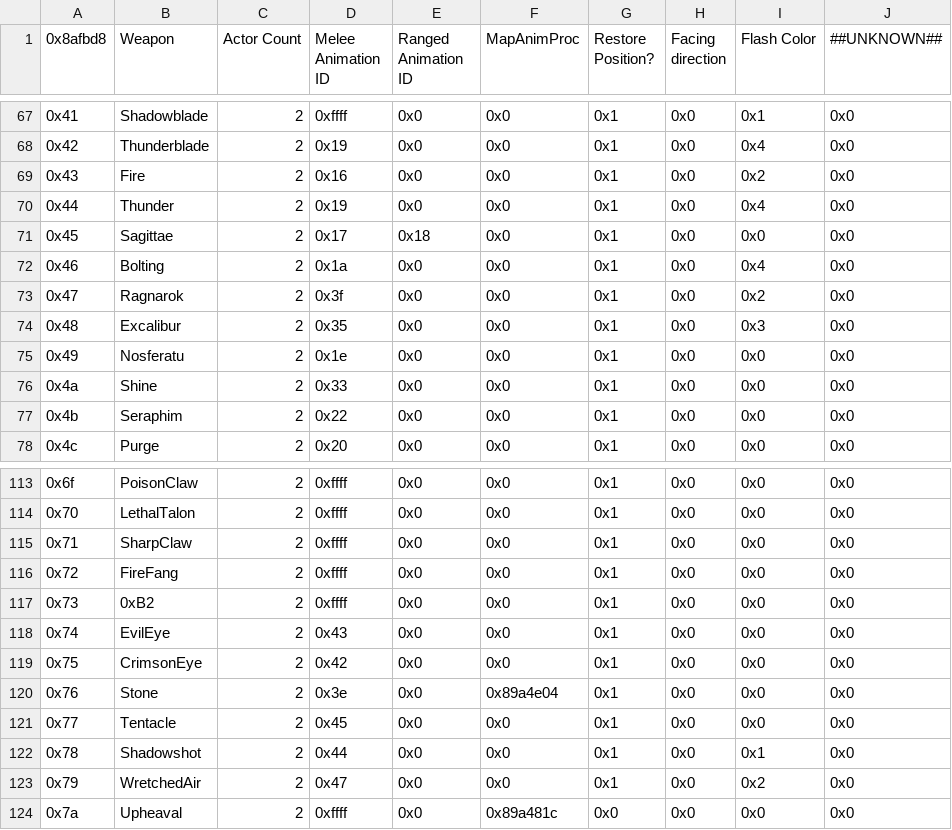
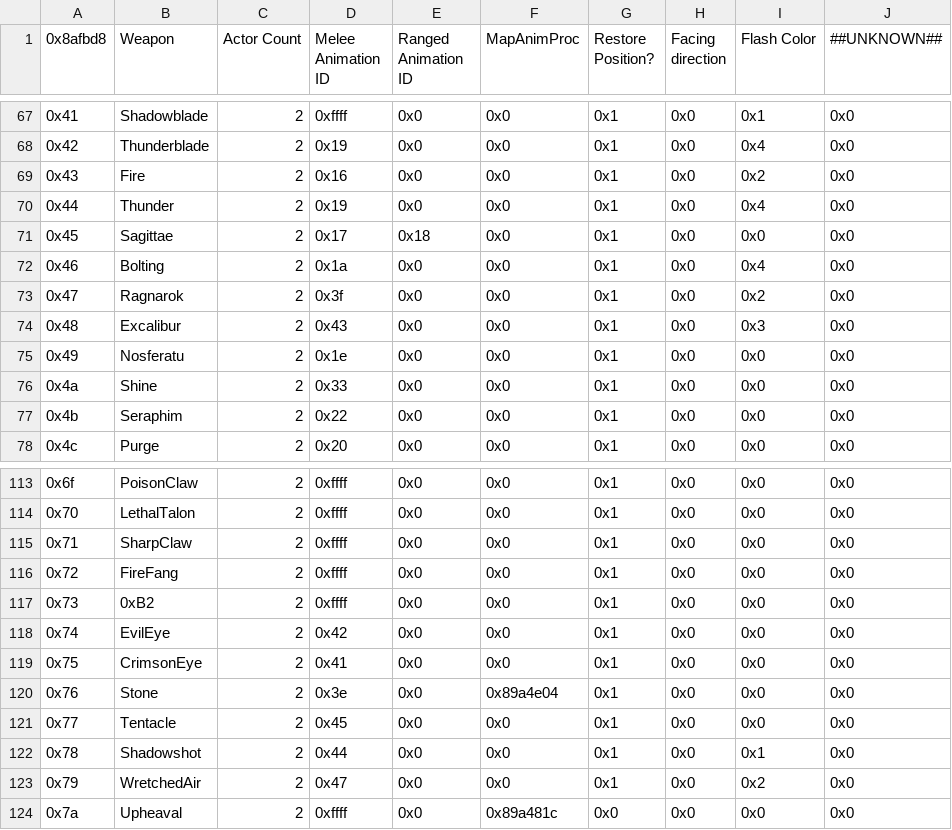
Before and after one commit to HyperGammaSpaces/SacredEchoes, a CSV file: Tables/Item editors/FE8 Spell Association Editor.csv, drawn as a sheet; only a part is shown, gaps mark what is left out.

Commit message:
faster excalibur anim

```diff
--- a/Tables/Item editors/FE8 Spell Association Editor.csv
+++ b/Tables/Item editors/FE8 Spell Association Editor.csv
@@ -73,3 +73,3 @@
 "0x47","Ragnarok","2","0x3f","0x0","0x0","0x1","0x0","0x2","0x0"
-"0x48","Excalibur","2","0x35","0x0","0x0","0x1","0x0","0x3","0x0"
+"0x48","Excalibur","2","0x43","0x0","0x0","0x1","0x0","0x3","0x0"
 "0x49","Nosferatu","2","0x1e","0x0","0x0","0x1","0x0","0x0","0x0"
@@ -117,4 +117,4 @@
 "0x73","0xB2","2","0xffff","0x0","0x0","0x1","0x0","0x0","0x0"
-"0x74","EvilEye","2","0x43","0x0","0x0","0x1","0x0","0x0","0x0"
-"0x75","CrimsonEye","2","0x42","0x0","0x0","0x1","0x0","0x0","0x0"
+"0x74","EvilEye","2","0x42","0x0","0x0","0x1","0x0","0x0","0x0"
+"0x75","CrimsonEye","2","0x41","0x0","0x0","0x1","0x0","0x0","0x0"
 "0x76","Stone","2","0x3e","0x0","0x89a4e04","0x1","0x0","0x0","0x0"
```
Also changed, not shown: 6 other files.
